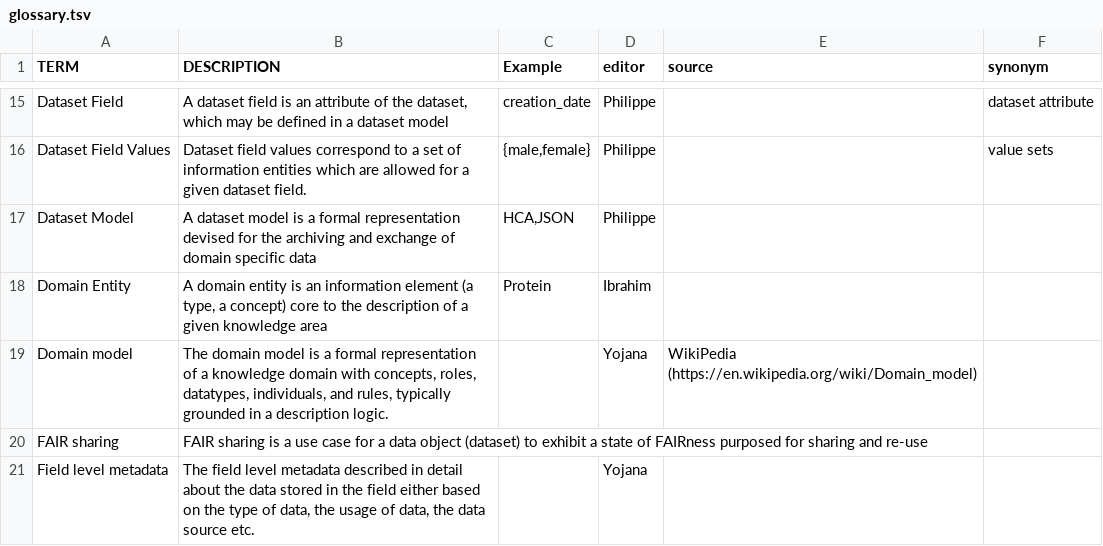
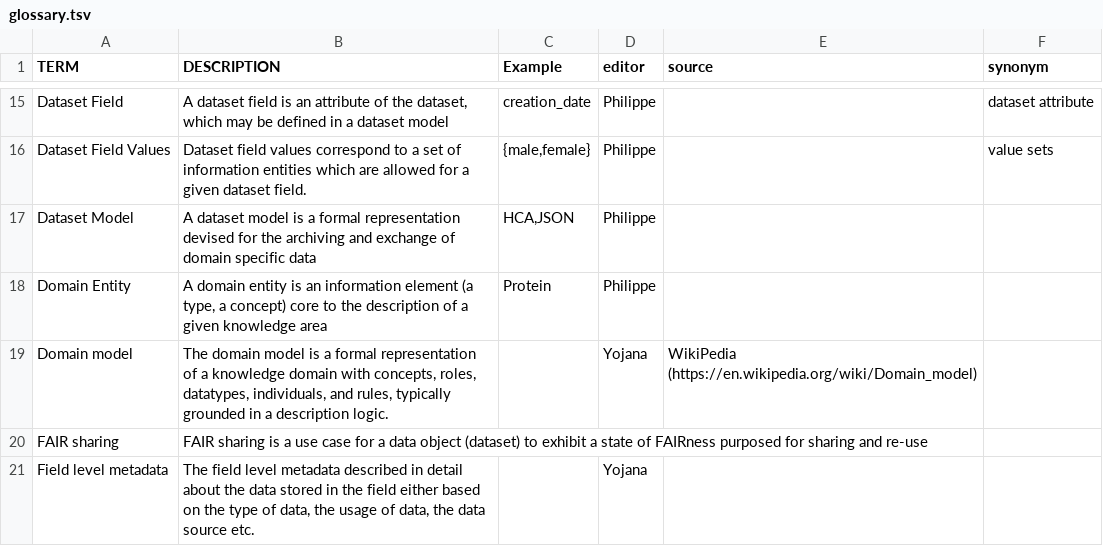
Before and after one commit to FAIRplus/Data-Maturity, a TSV file: docs/glossary.tsv, drawn as a sheet; only a part is shown, gaps mark what is left out.

Commit message:
TESTING!!! (fingers crossed)

```diff
--- a/docs/glossary.tsv
+++ b/docs/glossary.tsv
@@ -17,3 +17,3 @@ Dataset Field Values	Dataset field values correspond to a set of information ent
 Dataset Model	A dataset model is a formal representation devised for the archiving and exchange of domain specific data	HCA,JSON	Philippe		
-Domain Entity	A domain entity is an information element (a type, a concept) core to the description of a given knowledge area	Protein	Ibrahim		
+Domain Entity	A domain entity is an information element (a type, a concept) core to the description of a given knowledge area	Protein	Philippe		
 Domain model	The domain model is a  formal representation of a knowledge domain with concepts, roles, datatypes, individuals, and rules, typically grounded in a description logic.		Yojana	WikiPedia (https://en.wikipedia.org/wiki/Domain_model) 	
```
